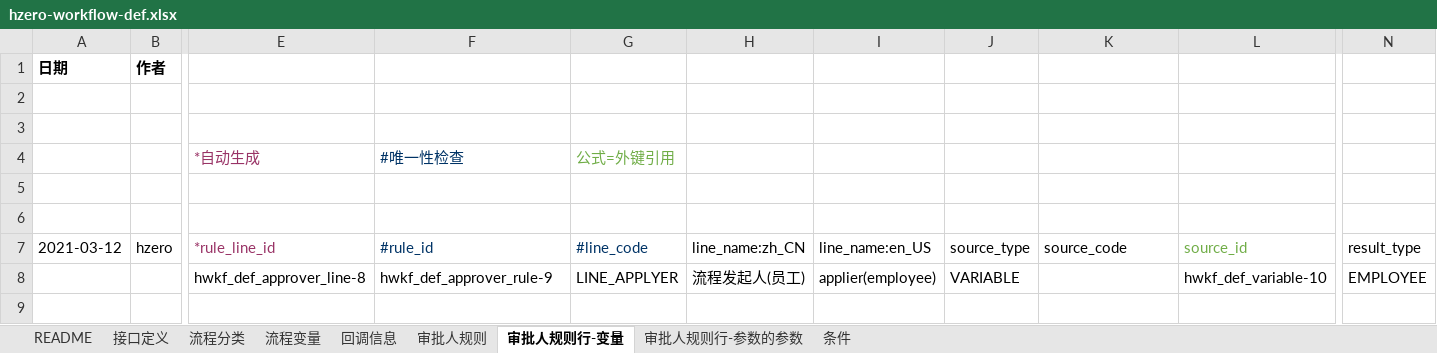
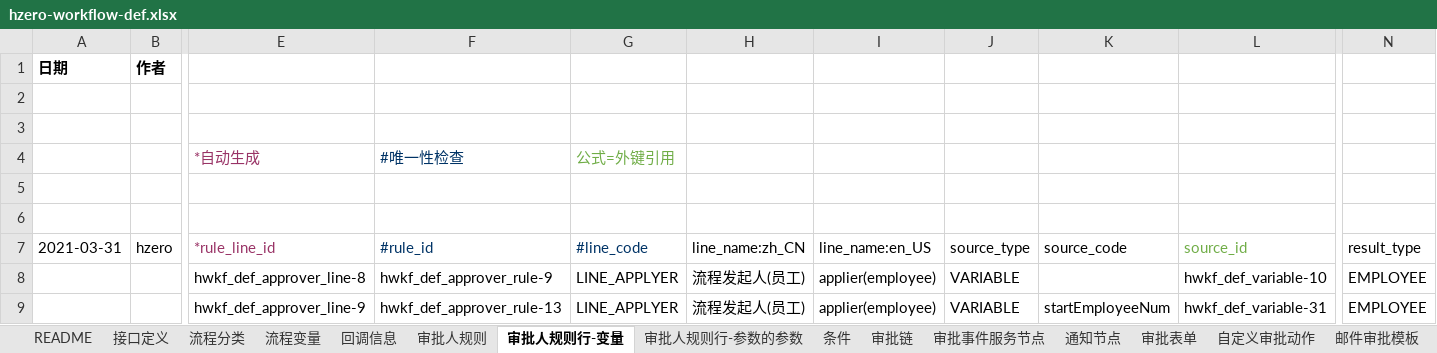
Before and after one commit to open-hand/workflow-service, an Excel workbook: src/main/resources/script/db/init-data/workflow_service/workflow_service/hzero-workflow-def.xlsx, sheet 审批人规则行-变量, drawn as a sheet; only a part is shown, gaps mark what is left out; values as stored, in another font and other column widths than the file's, no borders; rows hold the shown columns only; the diff names each change by its address in the sheet, - before the commit and + after, or states it on an @@ line.

```diff
--- a/src/main/resources/script/db/init-data/workflow_service/workflow_service/hzero-workflow-def.xlsx (sheet 审批人规则行-变量)
+++ b/src/main/resources/script/db/init-data/workflow_service/workflow_service/hzero-workflow-def.xlsx (sheet 审批人规则行-变量)
+sheet tab: 审批链
+sheet tab: 审批事件服务节点
+sheet tab: 通知节点
+sheet tab: 审批表单
+sheet tab: 自定义审批动作
+sheet tab: 邮件审批模板
-A7: 2021-03-12
+A7: 2021-03-31
+row 9:  |  | hwkf_def_approver_line-9 | hwkf_def_approver_rule-13 | LINE_APPLYER | 流程发起人(员工) | applier(employee) | VARIABLE | startEmployeeNum | hwkf_def_variable-31 | EMPLOYEE
```
Also changed, not shown: sheet 审批人规则, sheet 流程变量, sheet 条件, sheet 接口定义, sheet 流程分类, sheet 回调信息, 1 more sheet, other sheet tabs, 1 other file.
